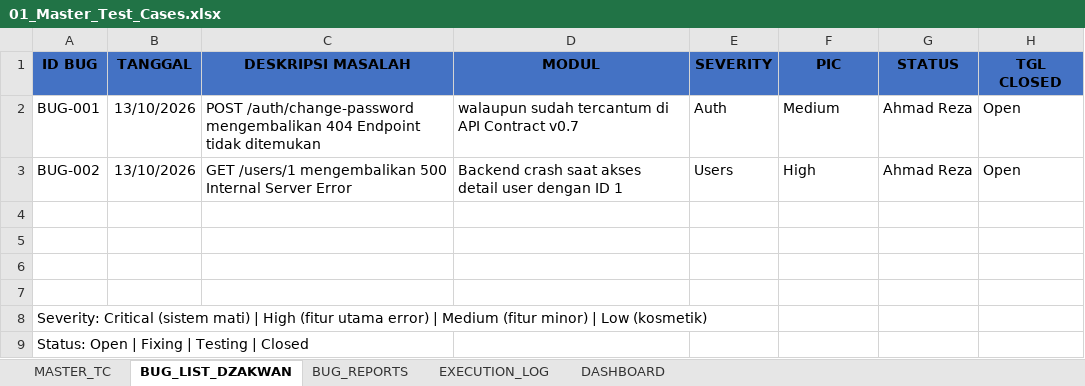
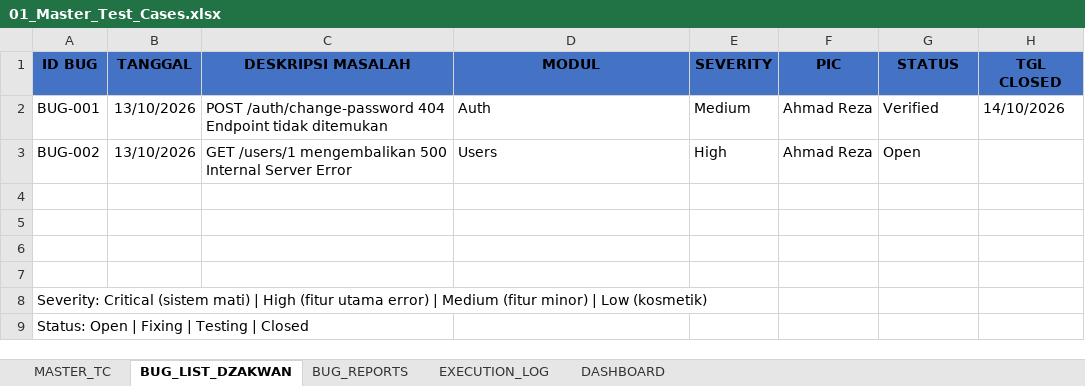
Before and after one commit to T-AIMS/T-AIMS, an Excel workbook: docs/qa/01_Master_Test_Cases.xlsx, sheet BUG_LIST_DZAKWAN, drawn as a sheet; values as stored, in another font and other column widths than the file's, no borders; the diff names each change by its address in the sheet, - before the commit and + after, or states it on an @@ line.

Commit message:
Add files via upload
docs(qa): update bug list — BUG-001 verified

```diff
--- a/docs/qa/01_Master_Test_Cases.xlsx (sheet BUG_LIST_DZAKWAN)
+++ b/docs/qa/01_Master_Test_Cases.xlsx (sheet BUG_LIST_DZAKWAN)
-C2 (DESKRIPSI MASALAH): POST /auth/change-password mengembalikan 404 Endpoint…
+C2 (DESKRIPSI MASALAH): POST /auth/change-password 404 Endpoint…
-D2 (MODUL): walaupun sudah tercantum di API Contract v0.7
+D2 (MODUL): Auth
-E2 (SEVERITY): Auth
+E2 (SEVERITY): Medium
-F2 (PIC): Medium
+F2 (PIC): Ahmad Reza
-G2 (STATUS): Ahmad Reza
+G2 (STATUS): Verified
-H2 (TGL CLOSED): Open
+H2 (TGL CLOSED): 14/10/2026
-D3 (MODUL): Backend crash saat akses detail user dengan ID 1
+D3 (MODUL): Users
-E3 (SEVERITY): Users
+E3 (SEVERITY): High
-F3 (PIC): High
+F3 (PIC): Ahmad Reza
-G3 (STATUS): Ahmad Reza
+G3 (STATUS): Open
-H3 (TGL CLOSED): Open
+H3 (TGL CLOSED): (empty)
```
Also changed, not shown: sheet MASTER_TC, sheet DASHBOARD.
